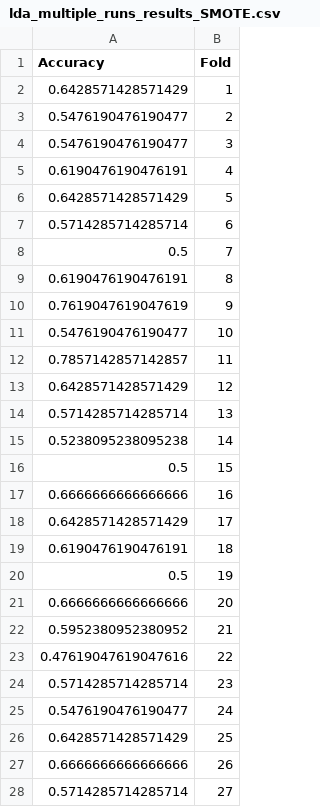
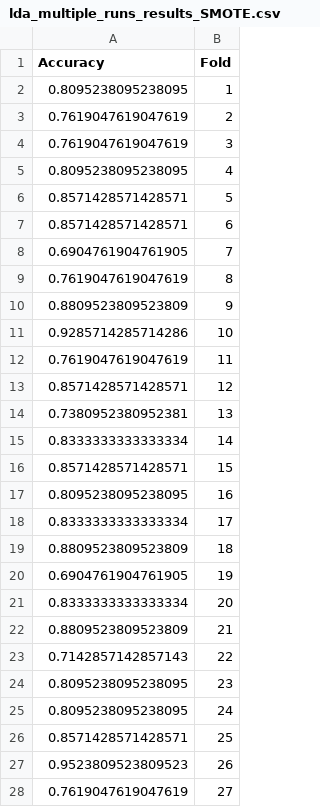
Before and after one commit to jaquimbayoc7/ProyectoClaseEspejo, a CSV file: lda_multiple_runs_results_SMOTE.csv, drawn as a sheet; only a part is shown; the diff covers the shown part only.

```diff
--- a/lda_multiple_runs_results_SMOTE.csv
+++ b/lda_multiple_runs_results_SMOTE.csv
@@ -1,28 +1,28 @@
 Accuracy,Fold
-0.6428571428571429,1
-0.5476190476190477,2
-0.5476190476190477,3
-0.6190476190476191,4
-0.6428571428571429,5
-0.5714285714285714,6
-0.5,7
-0.6190476190476191,8
-0.7619047619047619,9
-0.5476190476190477,10
-0.7857142857142857,11
-0.6428571428571429,12
-0.5714285714285714,13
-0.5238095238095238,14
-0.5,15
-0.6666666666666666,16
-0.6428571428571429,17
-0.6190476190476191,18
-0.5,19
-0.6666666666666666,20
-0.5952380952380952,21
-0.47619047619047616,22
-0.5714285714285714,23
-0.5476190476190477,24
-0.6428571428571429,25
-0.6666666666666666,26
-0.5714285714285714,27
+0.8095238095238095,1
+0.7619047619047619,2
+0.7619047619047619,3
+0.8095238095238095,4
+0.8571428571428571,5
+0.8571428571428571,6
+0.6904761904761905,7
+0.7619047619047619,8
+0.8809523809523809,9
+0.9285714285714286,10
+0.7619047619047619,11
+0.8571428571428571,12
+0.7380952380952381,13
+0.8333333333333334,14
+0.8571428571428571,15
+0.8095238095238095,16
+0.8333333333333334,17
+0.8809523809523809,18
+0.6904761904761905,19
+0.8333333333333334,20
+0.8809523809523809,21
+0.7142857142857143,22
+0.8095238095238095,23
+0.8095238095238095,24
+0.8571428571428571,25
+0.9523809523809523,26
+0.7619047619047619,27
```
Also changed, not shown: 23 edited cells elsewhere in this file, gbm_hyperparameter_results.csv, gnb_hyperparameter_results.csv, 18 other files.
